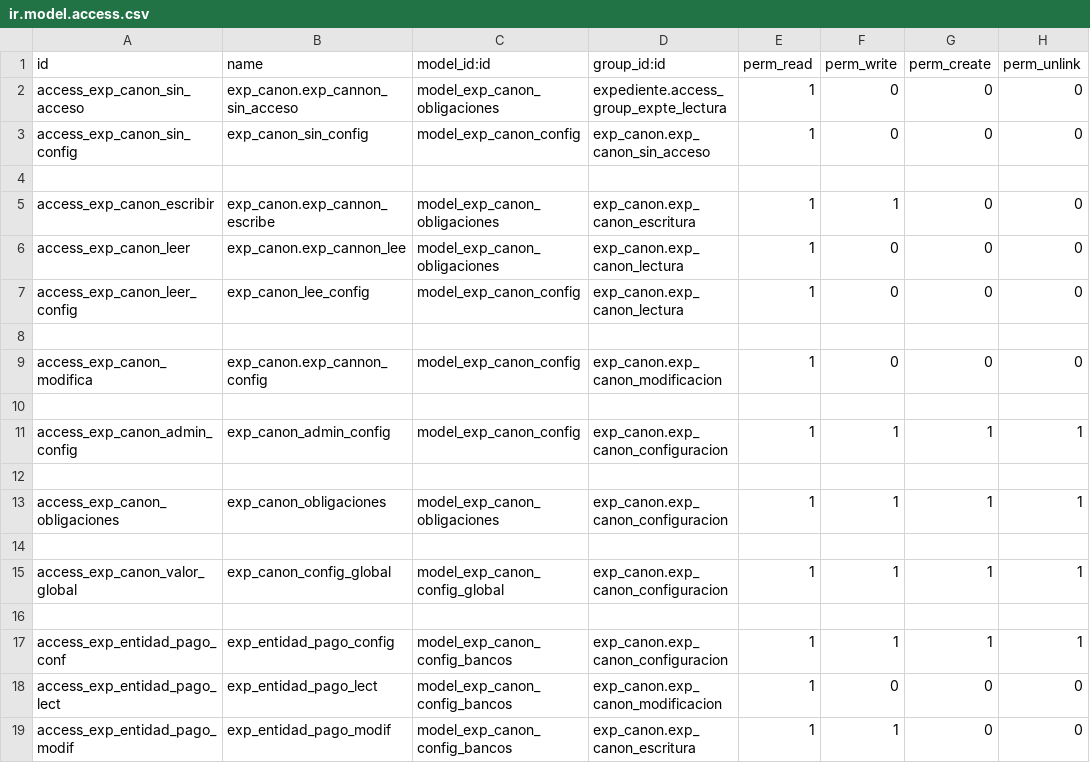
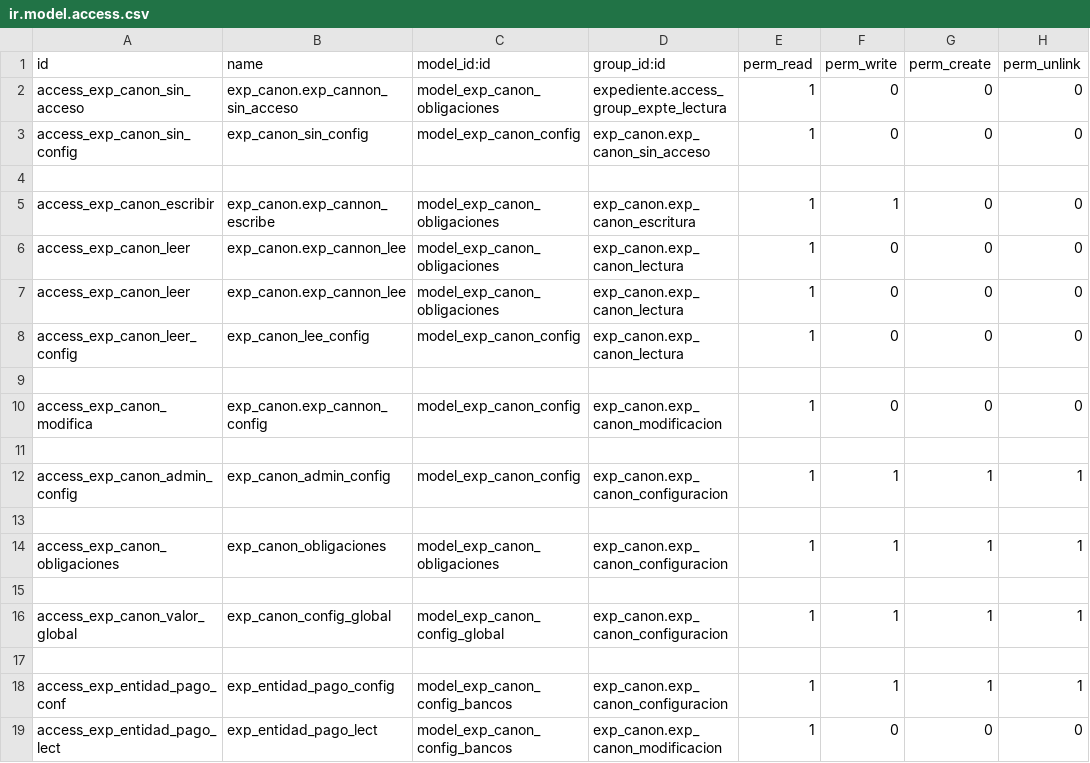
Before and after one commit to gisminero/addons_sigetrami, a CSV file: exp_canon/security/ir.model.access.csv, drawn as a sheet.

```diff
--- a/exp_canon/security/ir.model.access.csv
+++ b/exp_canon/security/ir.model.access.csv
@@ -6,2 +6,3 @@ access_exp_canon_escribir,exp_canon.exp_cannon_escribe,model_exp_canon_obligacio
 access_exp_canon_leer,exp_canon.exp_cannon_lee,model_exp_canon_obligaciones,exp_canon.exp_canon_lectura,1,0,0,0
+access_exp_canon_leer,exp_canon.exp_cannon_lee,model_exp_canon_obligaciones,exp_canon.exp_canon_lectura,1,0,0,0
 access_exp_canon_leer_config,exp_canon_lee_config,model_exp_canon_config,exp_canon.exp_canon_lectura,1,0,0,0
@@ -18,2 +19 @@ access_exp_entidad_pago_conf,exp_entidad_pago_config,model_exp_canon_config_banc
 access_exp_entidad_pago_lect,exp_entidad_pago_lect,model_exp_canon_config_bancos,exp_canon.exp_canon_modificacion,1,0,0,0
-access_exp_entidad_pago_modif,exp_entidad_pago_modif,model_exp_canon_config_bancos,exp_canon.exp_canon_escritura,1,1,0,0
```
Also changed, not shown: expediente/security/ir.model.access.csv, 20 other files.
